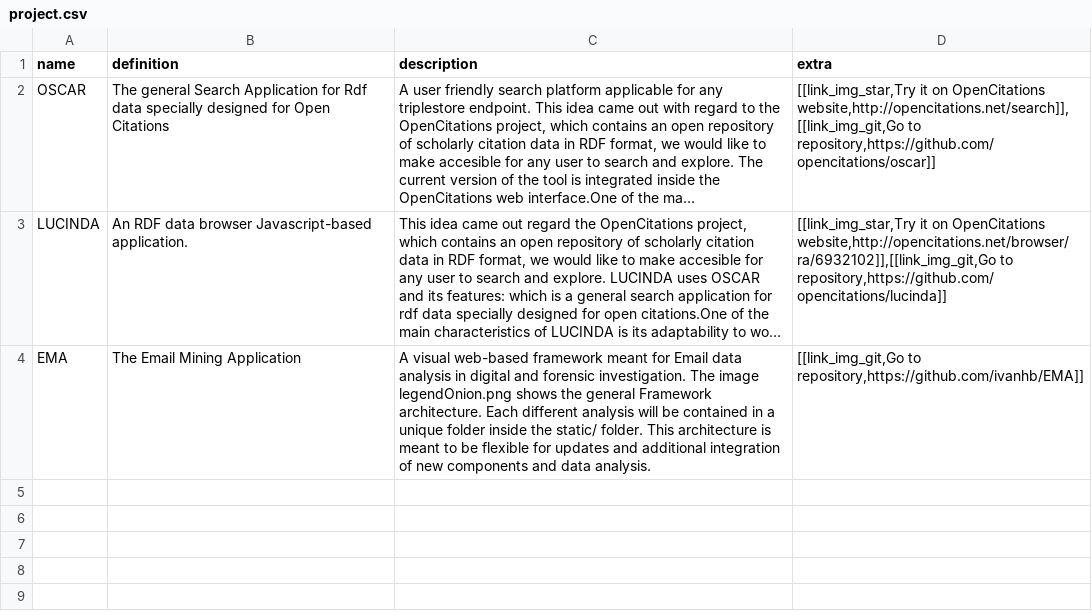
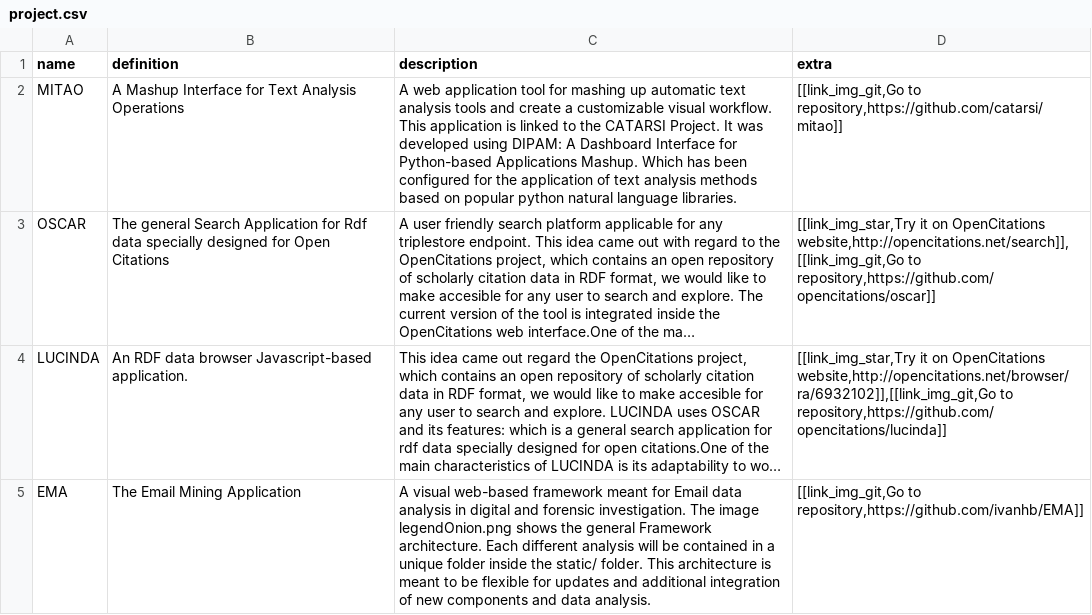
Before and after one commit to ivanhb/ivanhb.github.io, a CSV file: data/project.csv, drawn as a sheet; long unchanged cells end in …; the diff names each change by its address in the sheet, - before the commit and + after, or states it on an @@ line.

```diff
--- a/data/project.csv
+++ b/data/project.csv
+row 2: MITAO | A Mashup Interface for Text Analysis Operations | A web application tool for mashing up automatic text analysis tools and create a customizable visual workflow. This application is linked to the CATARSI Project. It was developed using DIPAM: A Dashboard Interface for Python-based Applications Mashup. Which has been configured for the application of text analysis methods based on popular python natural language libraries. | [[link_img_git,Go to repository,https://github.com/catarsi/mitao]]
```
Also changed, not shown: data/activity.csv, 1 other file.
